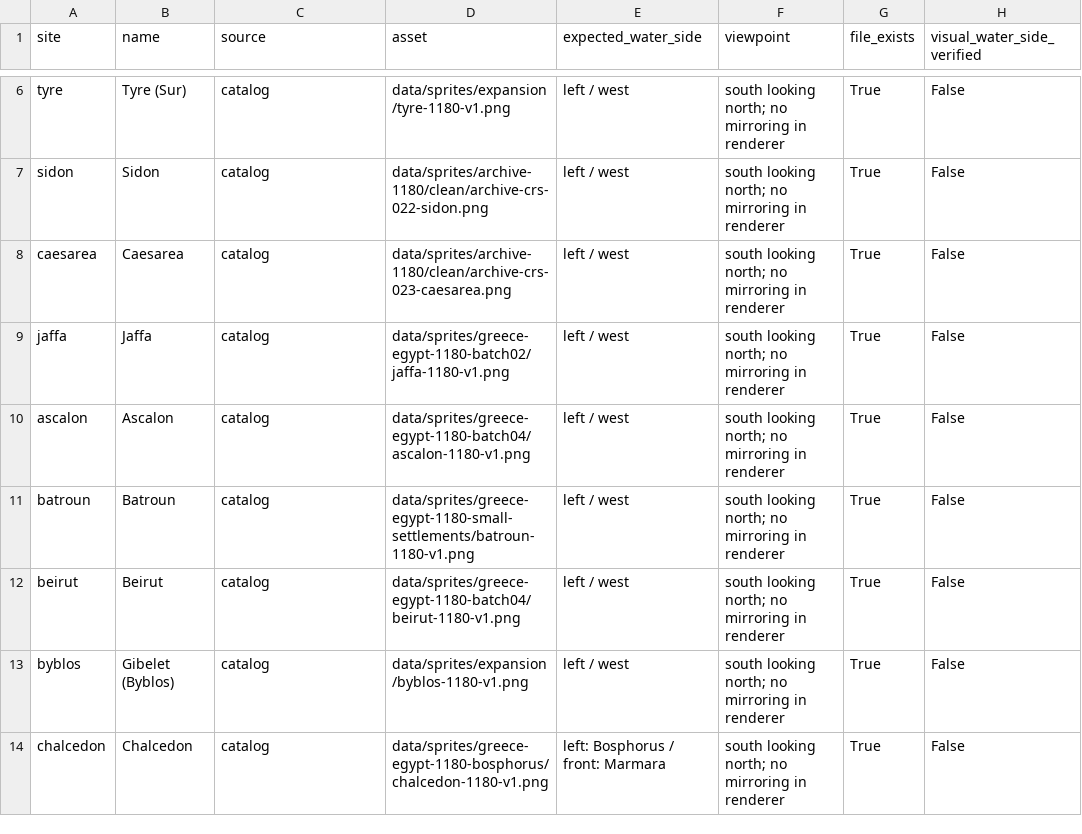
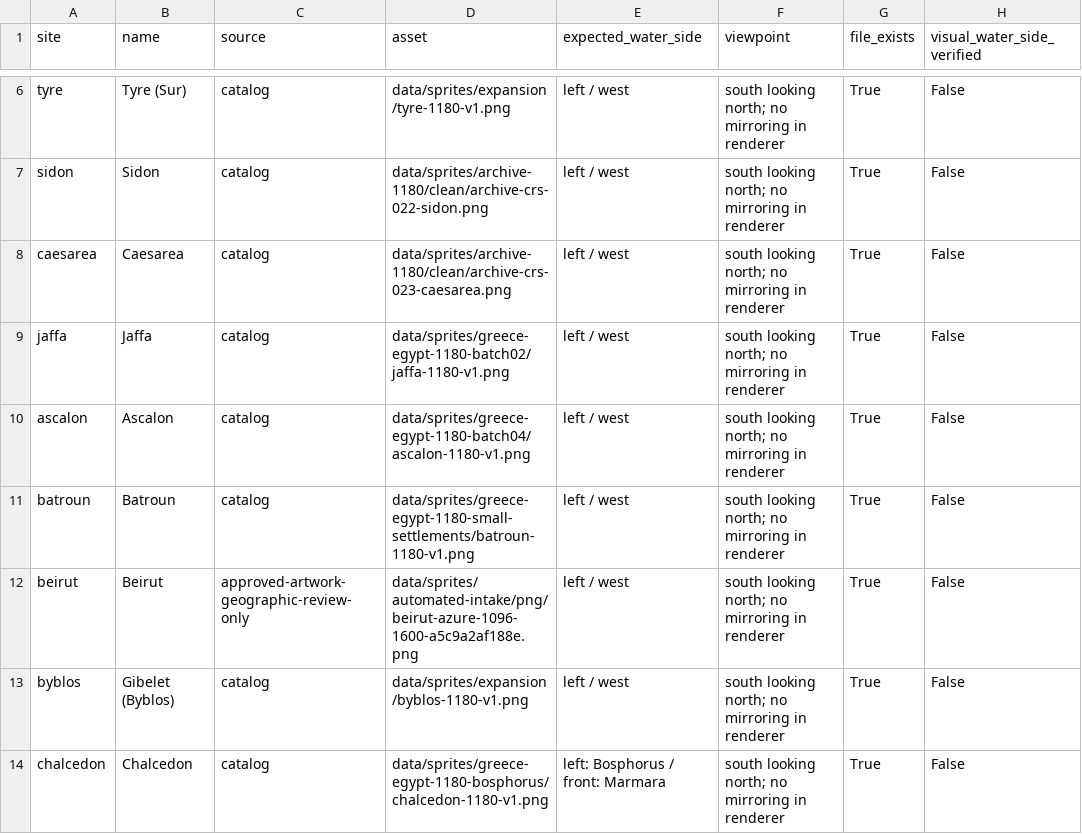
Before and after one commit to 1-tok/crusadersmap, a CSV file: reports/rebuild-2026-11-12/coastal-city-orientation-audit.csv, drawn as a sheet; only a part is shown, gaps mark what is left out; the diff names each change by its address in the sheet, - before the commit and + after, or states it on an @@ line.

```diff
--- a/reports/rebuild-2026-11-12/coastal-city-orientation-audit.csv
+++ b/reports/rebuild-2026-11-12/coastal-city-orientation-audit.csv
-C12 (source): catalog
+C12 (source): approved-artwork-geographic-review-only
-D12 (asset): data/sprites/greece-egypt-1180-batch04/beirut-1180-v1.png
+D12 (asset): data/sprites/automated-intake/png/beirut-azure-1096-1600-a5c9a2af188e.png
```
Also changed, not shown: reports/rebuild-2026-11-12/image-usage-and-off-map-list.csv, reports/rebuild-2026-11-12/site-coverage-register.csv, 10 other files.
